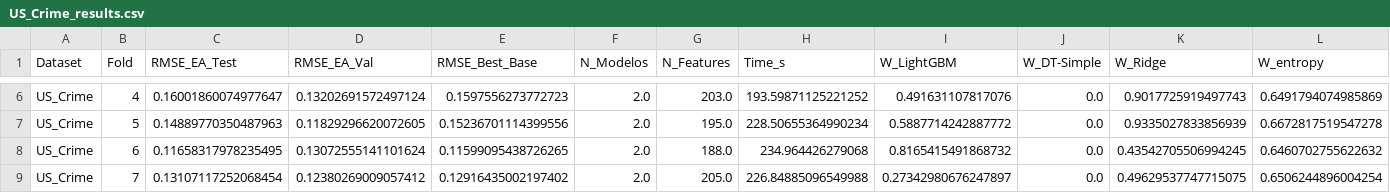
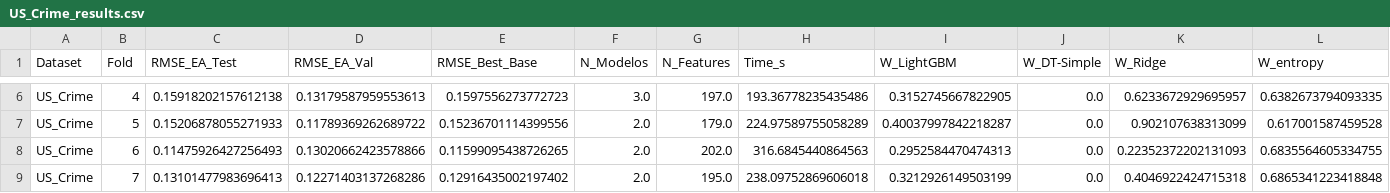
Before and after one commit to PepeGdlT/TFG-EnsembleMultiobjetivo, a CSV file: results/regression-weighted/US_Crime_results.csv, drawn as a sheet; only a part is shown, gaps mark what is left out; the diff covers the shown part only; the diff names each change by its address in the sheet, - before the commit and + after, or states it on an @@ line.

```diff
--- a/results/regression-weighted/US_Crime_results.csv
+++ b/results/regression-weighted/US_Crime_results.csv
-C6 (RMSE_EA_Test): 0.16001860074977647
+C6 (RMSE_EA_Test): 0.15918202157612138
-D6 (RMSE_EA_Val): 0.13202691572497124
+D6 (RMSE_EA_Val): 0.13179587959553613
-F6 (N_Modelos): 2.0
+F6 (N_Modelos): 3.0
-G6 (N_Features): 203.0
+G6 (N_Features): 197.0
-H6 (Time_s): 193.59871125221252
+H6 (Time_s): 193.36778235435486
-I6 (W_LightGBM): 0.491631107817076
+I6 (W_LightGBM): 0.3152745667822905
-K6 (W_Ridge): 0.9017725919497743
+K6 (W_Ridge): 0.6233672929695957
-L6 (W_entropy): 0.6491794074985869
+L6 (W_entropy): 0.6382673794093335
-C7 (RMSE_EA_Test): 0.14889770350487963
+C7 (RMSE_EA_Test): 0.15206878055271933
-D7 (RMSE_EA_Val): 0.11829296620072605
+D7 (RMSE_EA_Val): 0.11789369262689722
-G7 (N_Features): 195.0
+G7 (N_Features): 179.0
-H7 (Time_s): 228.50655364990234
+H7 (Time_s): 224.97589755058289
-I7 (W_LightGBM): 0.5887714242887772
+I7 (W_LightGBM): 0.40037997842218287
-K7 (W_Ridge): 0.9335027833856939
+K7 (W_Ridge): 0.902107638313099
-L7 (W_entropy): 0.6672817519547278
+L7 (W_entropy): 0.617001587459528
-C8 (RMSE_EA_Test): 0.11658317978235495
+C8 (RMSE_EA_Test): 0.11475926427256493
-D8 (RMSE_EA_Val): 0.13072555141101624
+D8 (RMSE_EA_Val): 0.13020662423578866
-G8 (N_Features): 188.0
+G8 (N_Features): 202.0
-H8 (Time_s): 234.964426279068
+H8 (Time_s): 316.6845440864563
-I8 (W_LightGBM): 0.8165415491868732
+I8 (W_LightGBM): 0.2952584470474313
-K8 (W_Ridge): 0.43542705506994245
+K8 (W_Ridge): 0.22352372202131093
-L8 (W_entropy): 0.6460702755622632
+L8 (W_entropy): 0.6835564605334755
-C9 (RMSE_EA_Test): 0.13107117252068454
+C9 (RMSE_EA_Test): 0.13101477983696413
-D9 (RMSE_EA_Val): 0.12380269009057412
+D9 (RMSE_EA_Val): 0.12271403137268286
-G9 (N_Features): 205.0
+G9 (N_Features): 195.0
-H9 (Time_s): 226.84885096549988
+H9 (Time_s): 238.09752869606018
-I9 (W_LightGBM): 0.27342980676247897
+I9 (W_LightGBM): 0.3212926149503199
-K9 (W_Ridge): 0.49629537747715075
+K9 (W_Ridge): 0.4046922424715318
-L9 (W_entropy): 0.6506244896004254
+L9 (W_entropy): 0.6865341223418848
```
Also changed, not shown: 56 edited cells elsewhere in this file, results/regression/US_Crime_results.csv, 7 other files.
